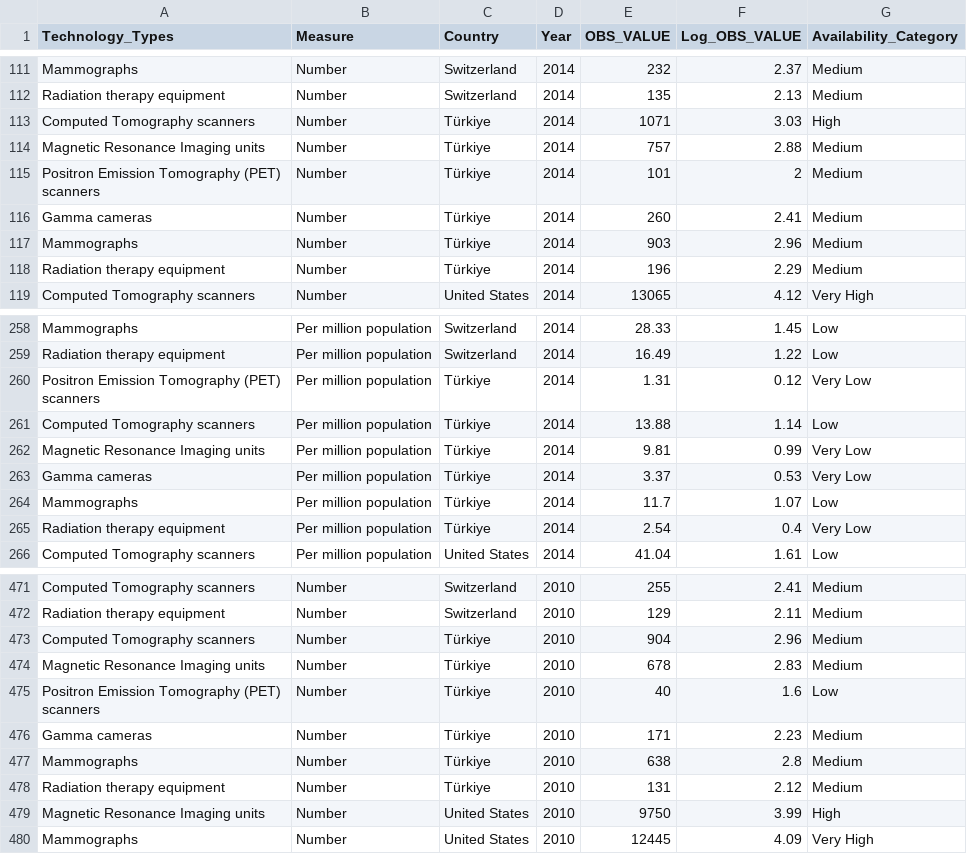
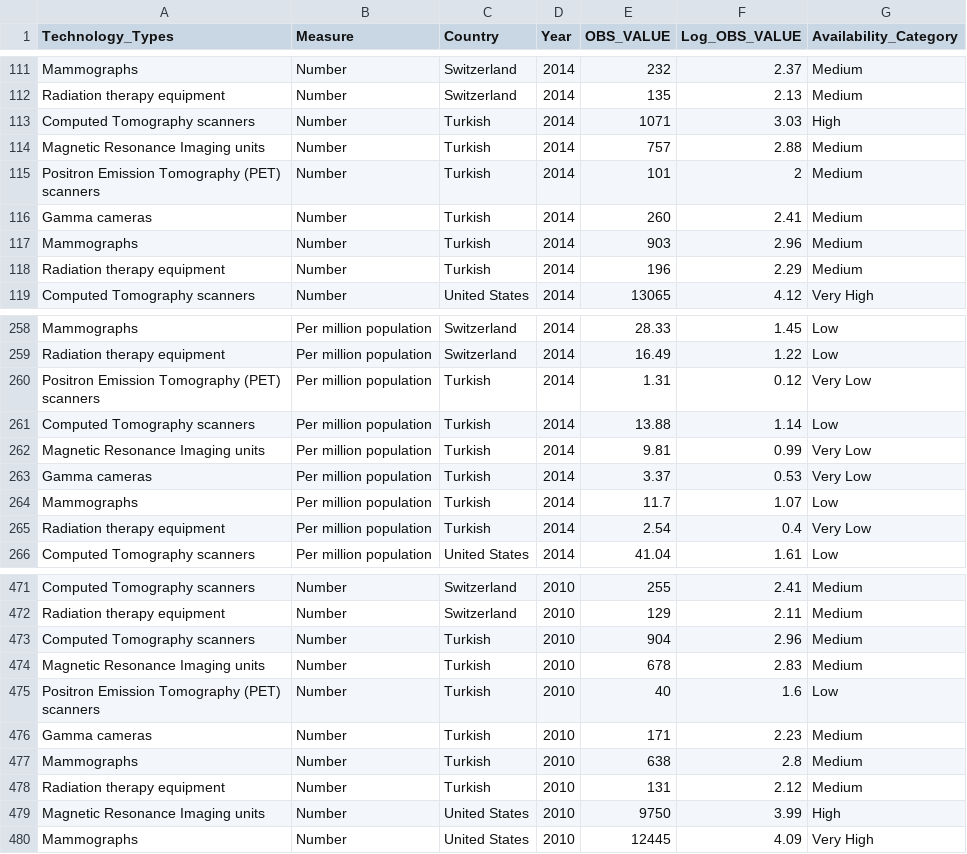
Before and after one commit to mz1874/HealthCareResourceVirtualization, a CSV file: cleaned/OECD_MED_TECH_AVAIL.csv, drawn as a sheet; only a part is shown, gaps mark what is left out; the diff covers the shown part only; the diff names each change by its address in the sheet, - before the commit and + after, or states it on an @@ line.

Commit message:
modified:   cleaned/ICU_BED_USE.csv 	modified:   cleaned/OECD_MED_TECH_AVAIL.csv 	deleted:    datasets/ICU_beds_and_use.csv 	new file:   datasets/OECD.DF_HEALTH_REAC_ICU_BED_USE(not cleaned).csv

```diff
--- a/cleaned/OECD_MED_TECH_AVAIL.csv
+++ b/cleaned/OECD_MED_TECH_AVAIL.csv
-C113:C118 (Country): Türkiye
+C113:C118 (Country): Turkish
-C260:C265 (Country): Türkiye
+C260:C265 (Country): Turkish
-C473:C478 (Country): Türkiye
+C473:C478 (Country): Turkish
```
Also changed, not shown: 114 edited cells elsewhere in this file, cleaned/ICU_BED_USE.csv.
